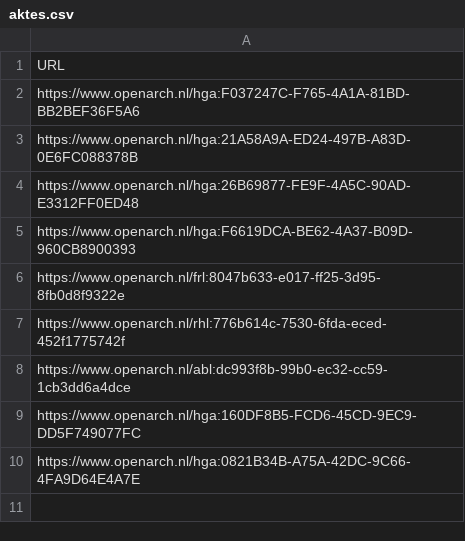
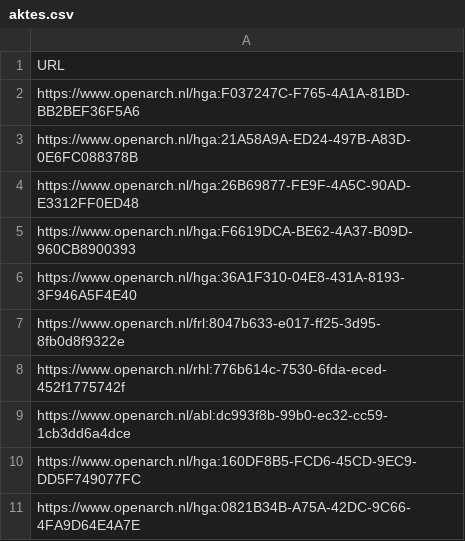
Before and after one commit to ivozandhuis/typografische-verenigingen, a CSV file: scripts/openarch/aktes.csv, drawn as a sheet; the diff names each change by its address in the sheet, - before the commit and + after, or states it on an @@ line.

```diff
--- a/scripts/openarch/aktes.csv
+++ b/scripts/openarch/aktes.csv
+row 6: https://www.openarch.nl/hga:36A1F310-04E8-431A-8193-3F946A5F4E40
```
Also changed, not shown: data/liedjes/liedjes.csv, 4 other files.
